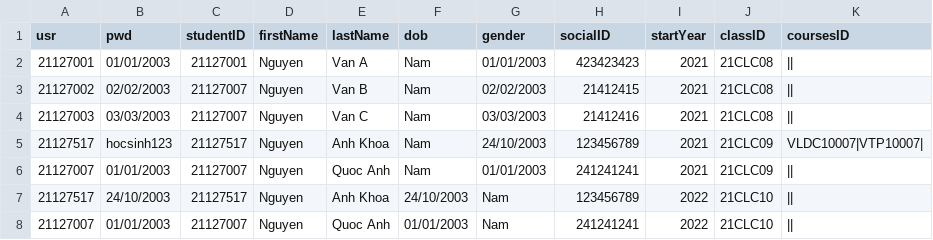
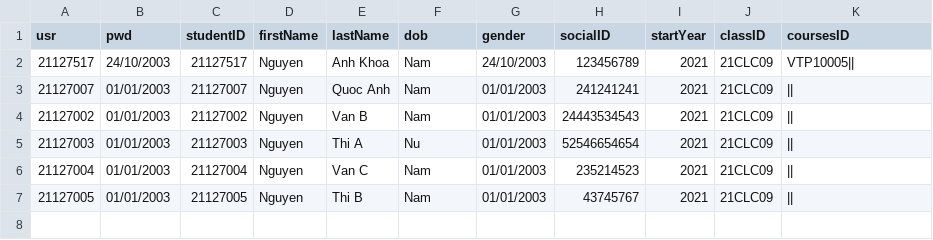
Before and after one commit to HaiMengg/KTLT-DoAn, a CSV file: data/student.csv, drawn as a sheet.

```diff
--- a/data/student.csv
+++ b/data/student.csv
@@ -1,8 +1,7 @@
 usr,pwd,studentID,firstName,lastName,dob,gender,socialID,startYear,classID,coursesID
-21127001,01/01/2003,21127001,Nguyen,Van A,Nam,01/01/2003,423423423,2021,21CLC08,||
-21127002,02/02/2003,21127007,Nguyen,Van B,Nam,02/02/2003,21412415,2021,21CLC08,||
-21127003,03/03/2003,21127007,Nguyen,Van C,Nam,03/03/2003,21412416,2021,21CLC08,||
-21127517,hocsinh123,21127517,Nguyen,Anh Khoa,Nam,24/10/2003,123456789,2021,21CLC09,VLDC10007|VTP10007|
+21127517,24/10/2003,21127517,Nguyen,Anh Khoa,Nam,24/10/2003,123456789,2021,21CLC09,VTP10005||
 21127007,01/01/2003,21127007,Nguyen,Quoc Anh,Nam,01/01/2003,241241241,2021,21CLC09,||
-21127517,24/10/2003,21127517,Nguyen,Anh Khoa,24/10/2003,Nam,123456789,2022,21CLC10,||
-21127007,01/01/2003,21127007,Nguyen,Quoc Anh,01/01/2003,Nam,241241241,2022,21CLC10,||
+21127002,01/01/2003,21127002,Nguyen,Van B,Nam,01/01/2003,24443534543,2021,21CLC09,||
+21127003,01/01/2003,21127003,Nguyen,Thi A,Nu,01/01/2003,52546654654,2021,21CLC09,||
+21127004,01/01/2003,21127004,Nguyen,Van C,Nam,01/01/2003,235214523,2021,21CLC09,||
+21127005,01/01/2003,21127005,Nguyen,Thi B,Nam,01/01/2003,43745767,2021,21CLC09,||
```
Also changed, not shown: data/input.csv, 38 other files.
